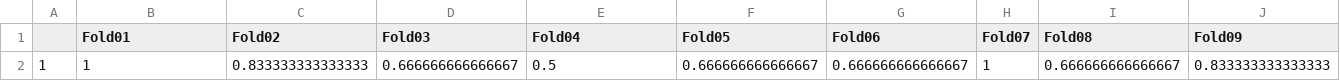
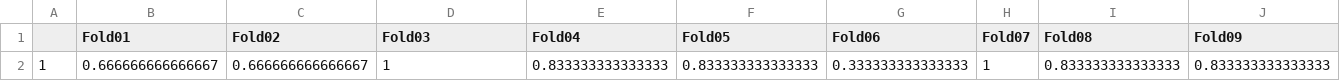
Before and after one commit to Yu-Wang-Lab/SVM-R, a CSV file: model_R1/R1_K_fold_accuracy_all.csv, drawn as a sheet; only a part is shown; removed rows and columns are numbered as before the commit, all else as after; rows hold the shown columns only; the diff names each change by its address in the sheet, - before the commit and + after, or states it on an @@ line.

```diff
--- a/model_R1/R1_K_fold_accuracy_all.csv
+++ b/model_R1/R1_K_fold_accuracy_all.csv
-row 2: 1 | 1 | 0.833333333333333 | 0.666666666666667 | 0.5 | 0.666666666666667 | 0.666666666666667 | 1 | 0.666666666666667 | 0.833333333333333
+row 2: 1 | 0.666666666666667 | 0.666666666666667 | 1 | 0.833333333333333 | 0.833333333333333 | 0.333333333333333 | 1 | 0.833333333333333 | 0.833333333333333
```
Also changed, not shown: model_R1/R1_Top 100 predictors.csv, 8 other files.
